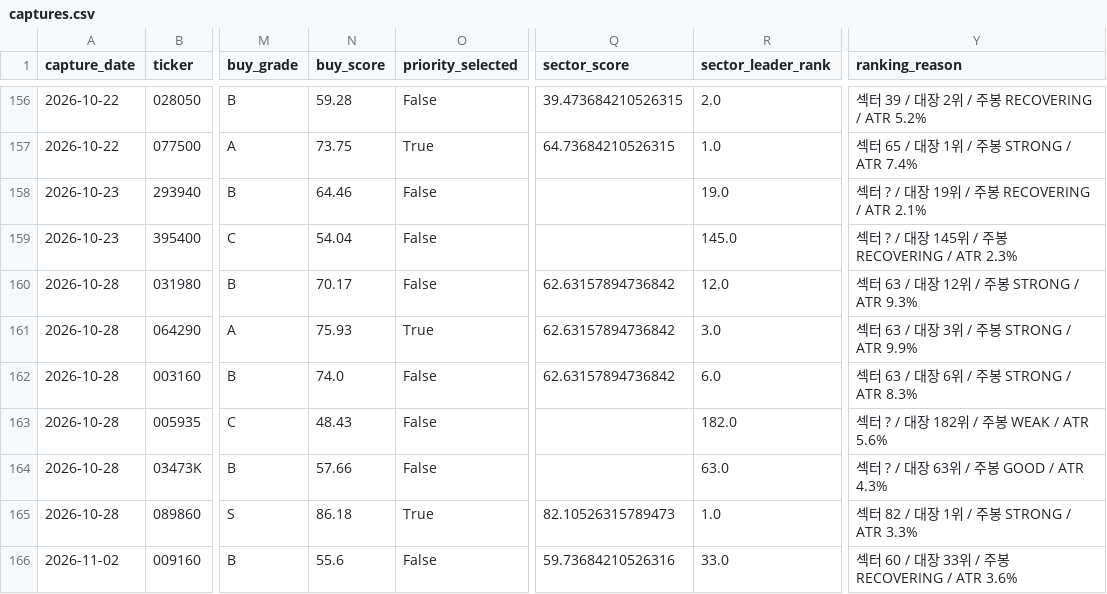
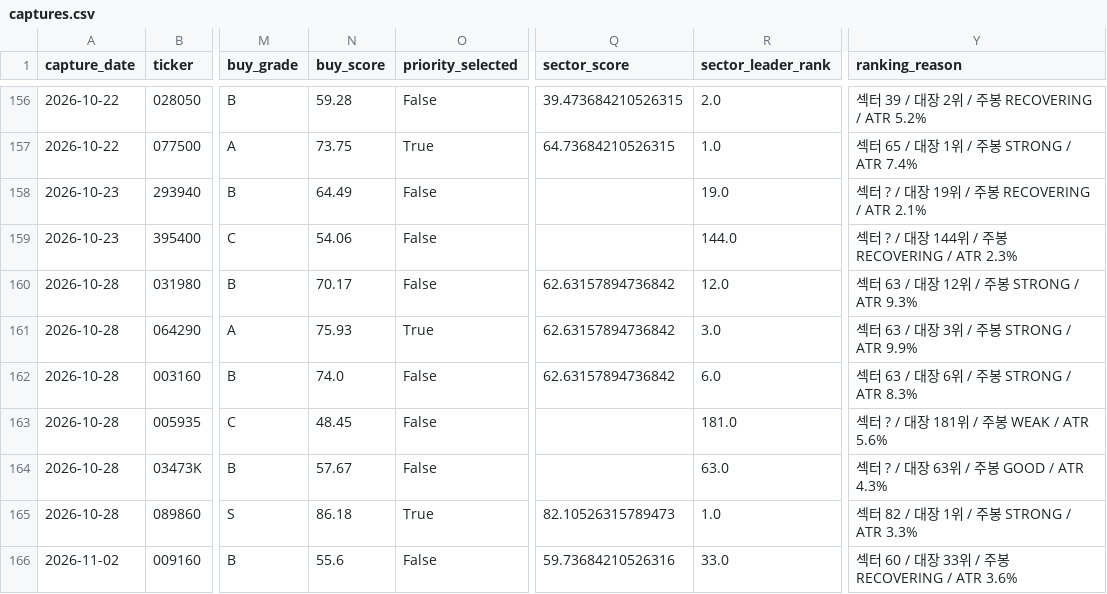
Before and after one commit to UDONGSALI/korea-stock-scanner, a CSV file: data/captures.csv, drawn as a sheet; only a part is shown, gaps mark what is left out; the diff covers the shown part only; the diff names each change by its address in the sheet, - before the commit and + after, or states it on an @@ line.

```diff
--- a/data/captures.csv
+++ b/data/captures.csv
-N158 (buy_score): 64.46
+N158 (buy_score): 64.49
-N159 (buy_score): 54.04
+N159 (buy_score): 54.06
-R159 (sector_leader_rank): 145.0
+R159 (sector_leader_rank): 144.0
-Y159 (ranking_reason): 섹터 ? / 대장 145위 / 주봉 RECOVERING / ATR 2.3%
+Y159 (ranking_reason): 섹터 ? / 대장 144위 / 주봉 RECOVERING / ATR 2.3%
-N163 (buy_score): 48.43
+N163 (buy_score): 48.45
-R163 (sector_leader_rank): 182.0
+R163 (sector_leader_rank): 181.0
-Y163 (ranking_reason): 섹터 ? / 대장 182위 / 주봉 WEAK / ATR 5.6%
+Y163 (ranking_reason): 섹터 ? / 대장 181위 / 주봉 WEAK / ATR 5.6%
-N164 (buy_score): 57.66
+N164 (buy_score): 57.67
```
Also changed, not shown: 1 added row and 51 edited cells elsewhere in this file, data/buy_priority.csv, data/buy_tracking.csv, 26 other files.
